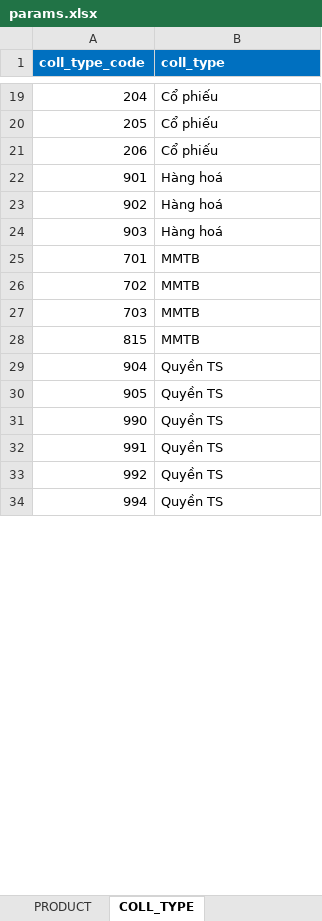
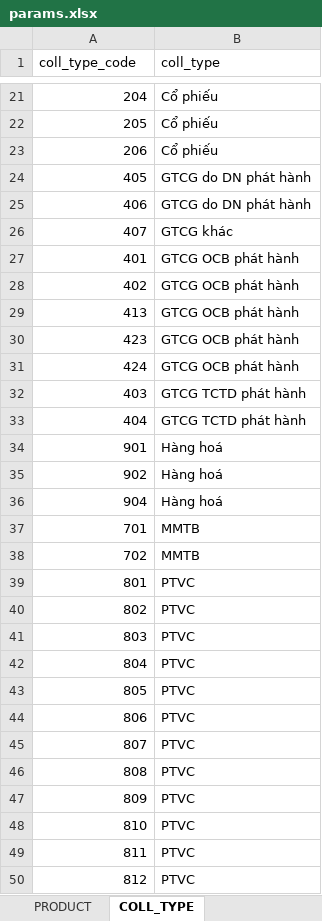
Before and after one commit to sonhn85/iadt, an Excel workbook: iadt/params.xlsx, sheet COLL_TYPE, drawn as a sheet; only a part is shown, gaps mark what is left out; the shorter side is filled out with more unchanged rows; values as stored, in another font and other column widths than the file's, no borders; removed rows and columns are numbered as before the commit, all else as after; the diff covers the shown part only; the diff names each change by its address in the sheet, - before the commit and + after, or states it on an @@ line.

Commit message:
Update params

```diff
--- a/iadt/params.xlsx (sheet COLL_TYPE)
+++ b/iadt/params.xlsx (sheet COLL_TYPE)
@@ A1:B1 fill: #0070C0 → none, bold: on → off, text colour: #FFFFFF → black @@
+row 24: 405 | GTCG do DN phát hành
+row 25: 406 | GTCG do DN phát hành
+row 26: 407 | GTCG khác
+row 27: 401 | GTCG OCB phát hành
+row 28: 402 | GTCG OCB phát hành
+row 29: 413 | GTCG OCB phát hành
+row 30: 423 | GTCG OCB phát hành
+row 31: 424 | GTCG OCB phát hành
+row 32: 403 | GTCG TCTD phát hành
+row 33: 404 | GTCG TCTD phát hành
-A36 (coll_type_code): 903
+A36 (coll_type_code): 904
-row 27: 703 | MMTB
-row 28: 815 | MMTB
-row 29: 904 | Quyền TS
-row 30: 905 | Quyền TS
-row 31: 990 | Quyền TS
@@ row 55 moved to row 39: 801 @@
@@ row 56 moved to row 40: 802 @@
@@ row 57 moved to row 41: 803 @@
@@ row 58 moved to row 42: 804 @@
@@ row 59 moved to row 43: 805 @@
@@ row 60 moved to row 44: 806 @@
@@ row 61 moved to row 45: 807 @@
@@ row 62 moved to row 46: 808 @@
@@ row 65 moved to row 47: 809 @@
@@ row 63 moved to row 48: 810 @@
+row 49: 811 | PTVC
+row 50: 812 | PTVC
```
Also changed, not shown: 42 added rows, 10 removed rows, 2 moved rows and 1 edited cell elsewhere in this sheet.
